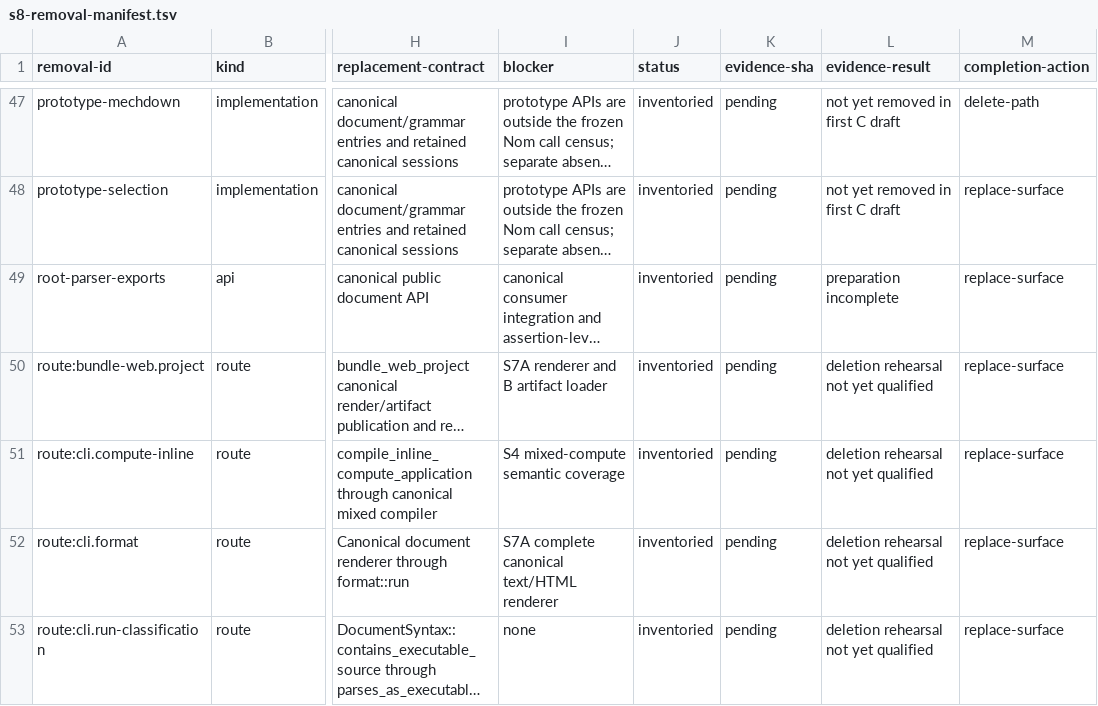
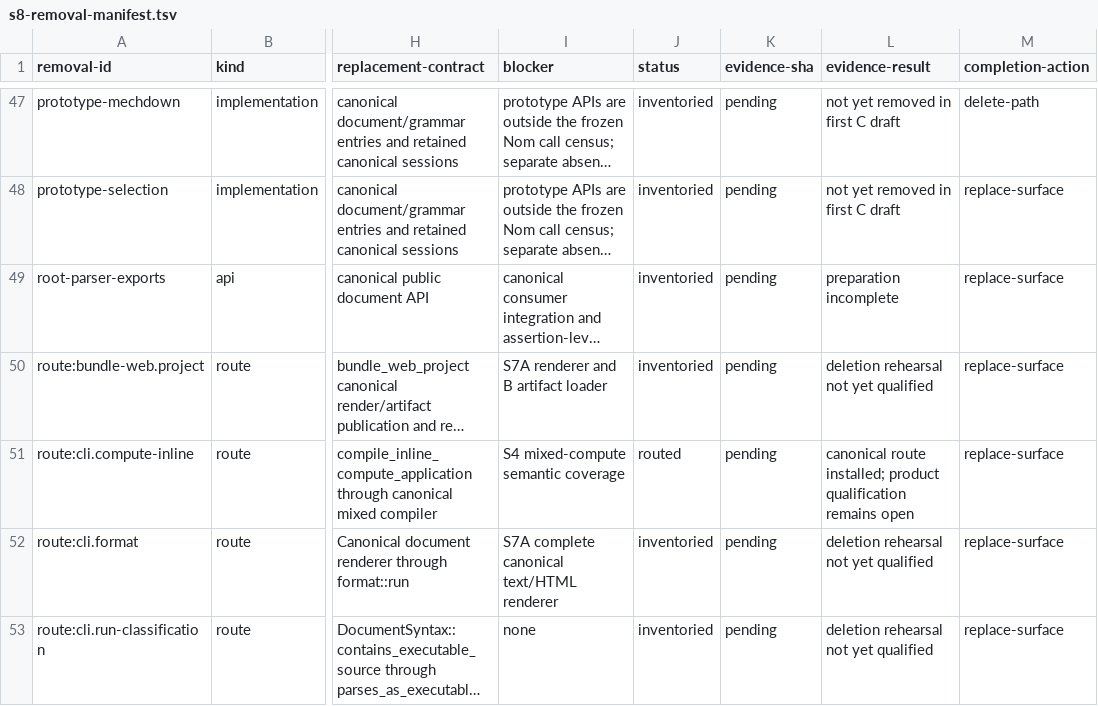
Before and after one commit to mech-lang/mech, a TSV file: docs/design/grammar-audit/s8-removal-manifest.tsv, drawn as a sheet; only a part is shown, gaps mark what is left out; long unchanged cells end in …; the diff covers the shown part only; the diff names each change by its address in the sheet, - before the commit and + after, or states it on an @@ line.

Commit message:
S8B: track routed consumers without claiming deletion qualification

```diff
--- a/docs/design/grammar-audit/s8-removal-manifest.tsv
+++ b/docs/design/grammar-audit/s8-removal-manifest.tsv
-J51 (status): inventoried
+J51 (status): routed
-L51 (evidence-result): deletion rehearsal not yet qualified
+L51 (evidence-result): canonical route installed; product qualification remains open
```
Also changed, not shown: 1 added row and 4 edited cells elsewhere in this file, 3 other files.
